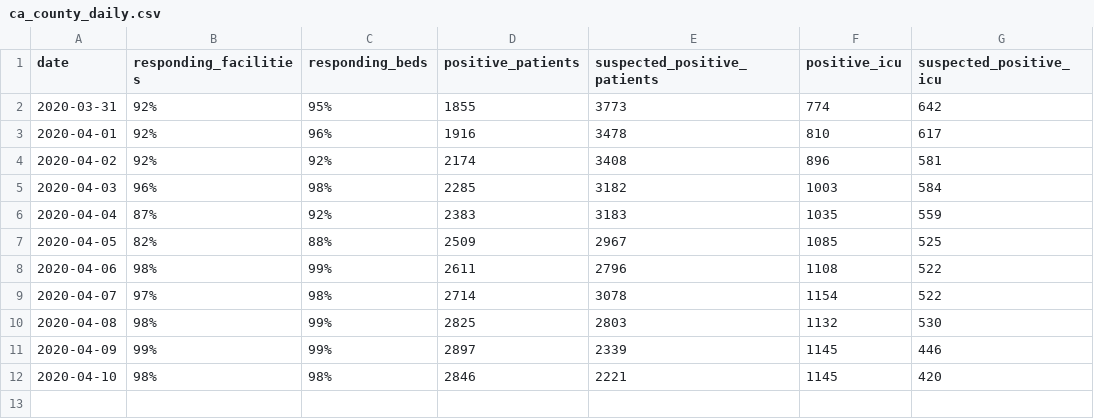
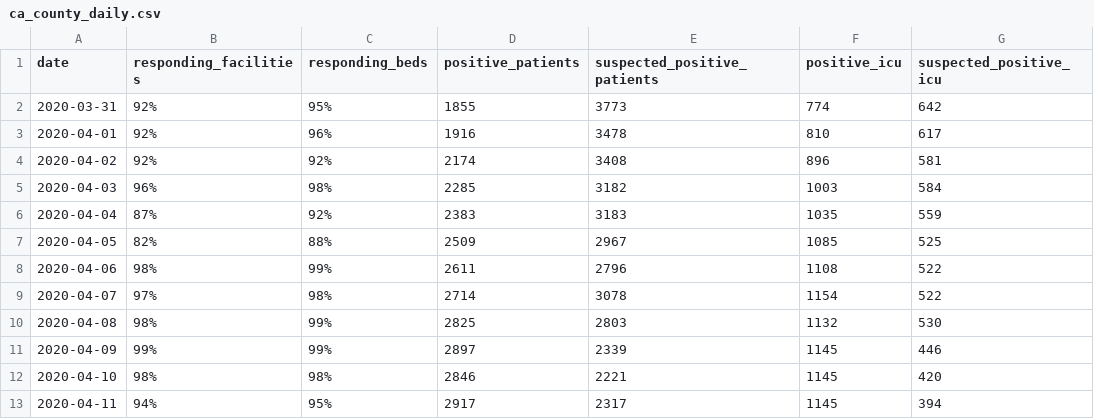
Before and after one commit to CalMatters/covid-19-california-hospitalizations-data, a CSV file: ca_county_daily.csv, drawn as a sheet; the diff names each change by its address in the sheet, - before the commit and + after, or states it on an @@ line.

```diff
--- a/ca_county_daily.csv
+++ b/ca_county_daily.csv
+row 13: 2020-04-11 | 94% | 95% | 2917 | 2317 | 1145 | 394
```
Also changed, not shown: ca_county_hospitalizations.csv.
